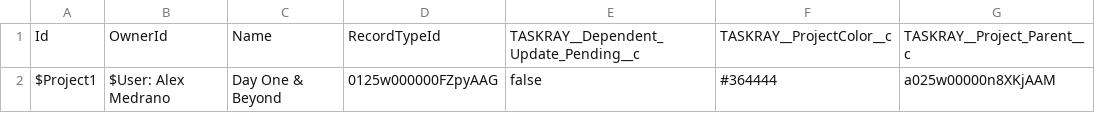
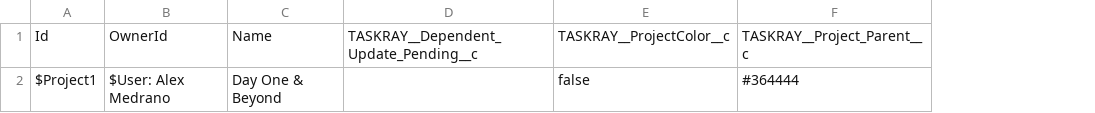
Before and after one commit to BracketLabs/template-library, a CSV file: csv/day-one/Projects.csv, drawn as a sheet; only a part is shown; removed rows and columns are numbered as before the commit, all else as after; the diff names each change by its address in the sheet, - before the commit and + after, or states it on an @@ line.

Commit message:
remove recordtype

```diff
--- a/csv/day-one/Projects.csv
+++ b/csv/day-one/Projects.csv
-column D, rows 1-2: RecordTypeId | 0125w000000FZpyAAG
-D2: false
+D2: (empty)
-E2: #364444
+E2: false
-F2: a025w00000n8XKjAAM
+F2: #364444
```
Also changed, not shown: 1 other file.
